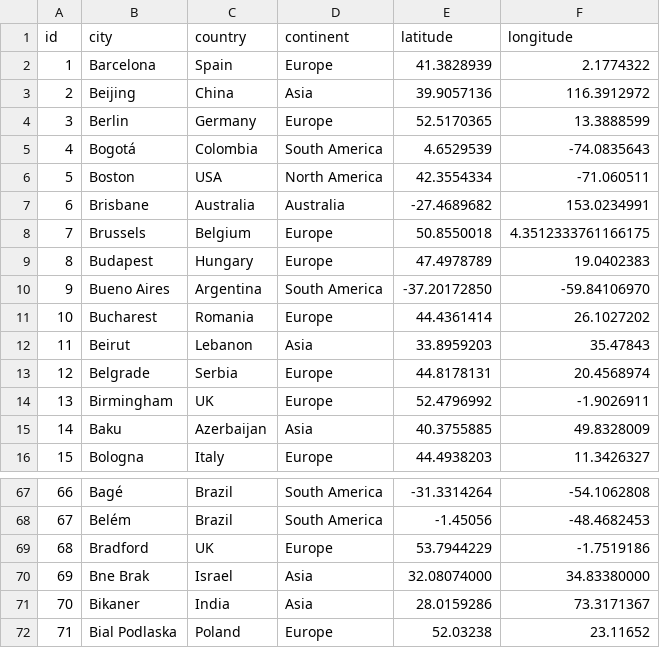
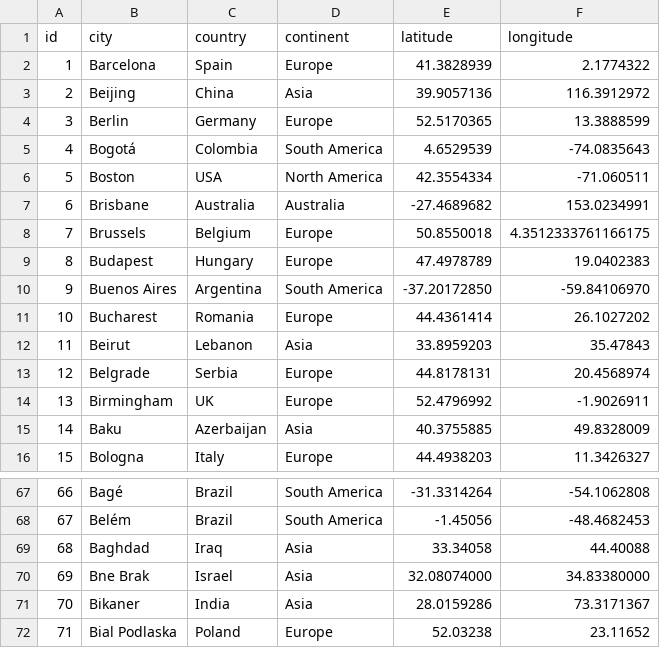
Before and after one commit to franciscolh04/Projetos-IPM, a CSV file: Bake-off 2/legendas.csv, drawn as a sheet; only a part is shown, gaps mark what is left out.

Commit message:
Changed colors of targets (to rainbow) and fixed legendas.csv

```diff
--- a/Bake-off 2/legendas.csv
+++ b/Bake-off 2/legendas.csv
@@ -9,3 +9,3 @@ id,city,country,continent,latitude,longitude
 8,Budapest,Hungary,Europe,47.4978789,19.0402383
-9,Bueno Aires,Argentina,South America,-37.20172850,-59.84106970
+9,Buenos Aires,Argentina,South America,-37.20172850,-59.84106970
 10,Bucharest,Romania,Europe,44.4361414,26.1027202
@@ -68,3 +68,3 @@ id,city,country,continent,latitude,longitude
 67,Belém,Brazil,South America,-1.45056,-48.4682453
-68,Bradford,UK,Europe,53.7944229,-1.7519186
+68,Baghdad,Iraq,Asia,33.34058,44.40088
 69,Bne Brak,Israel,Asia,32.08074000,34.83380000
```
Also changed, not shown: 1 other file.
